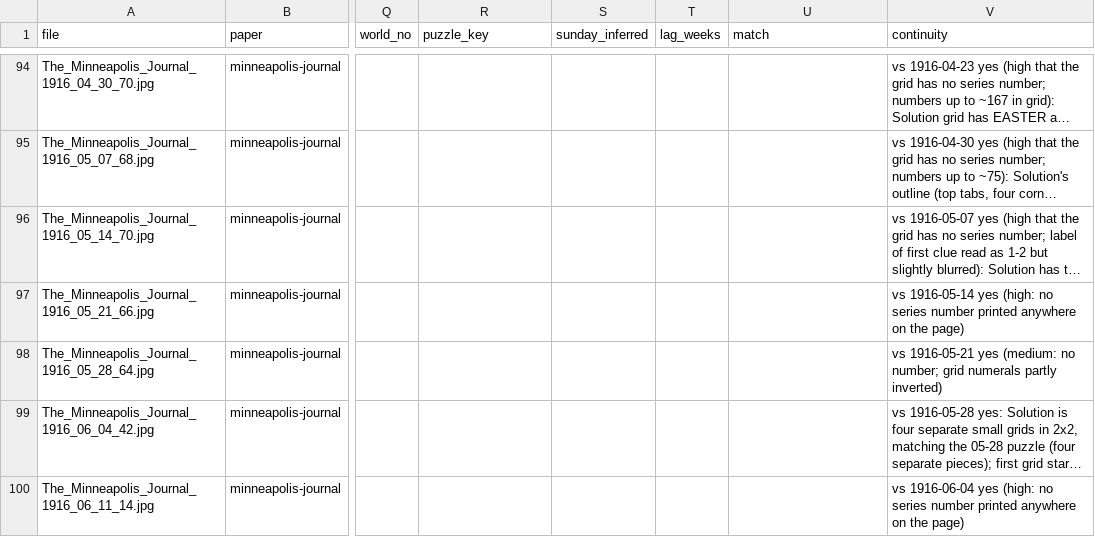
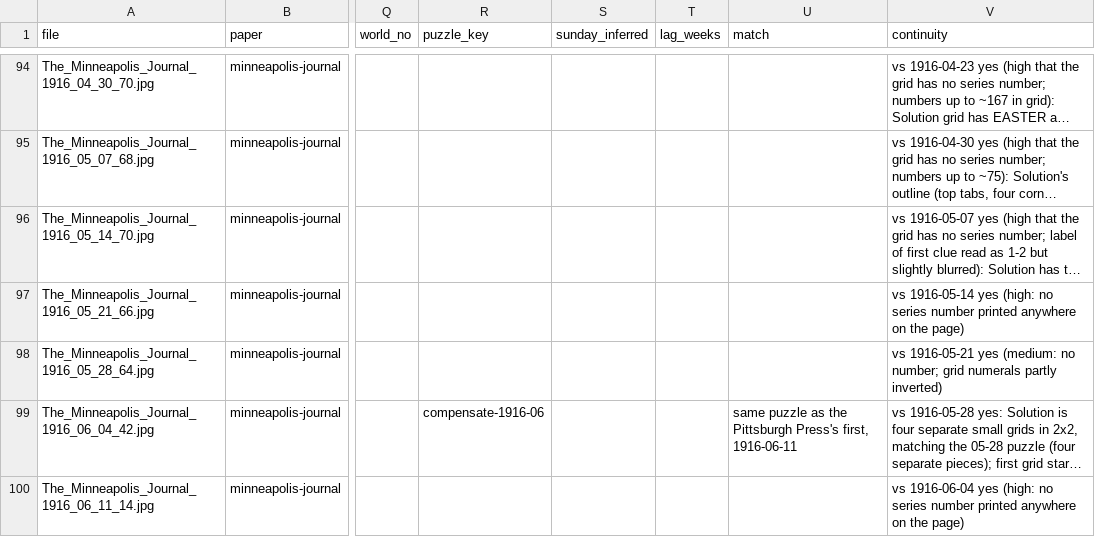
Before and after one commit to EveryPuzzleProject/newyorkworld, a TSV file: printings.tsv, drawn as a sheet; only a part is shown, gaps mark what is left out; long unchanged cells end in …; the diff covers the shown part only; the diff names each change by its address in the sheet, - before the commit and + after, or states it on an @@ line.

```diff
--- a/printings.tsv
+++ b/printings.tsv
-R99 (puzzle_key): (empty)
+R99 (puzzle_key): compensate-1916-06
-U99 (match): (empty)
+U99 (match): same puzzle as the Pittsburgh Press's first, 1916-06-11
```
Also changed, not shown: 1 added row elsewhere in this file, gaps.tsv, 1 other file.
